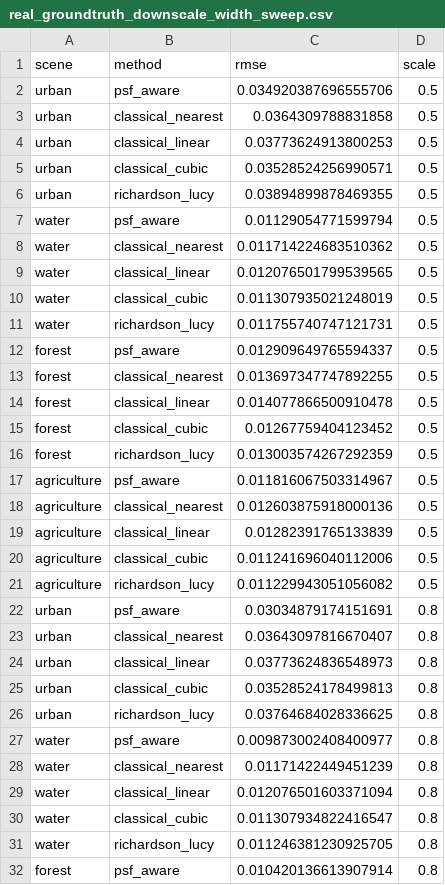
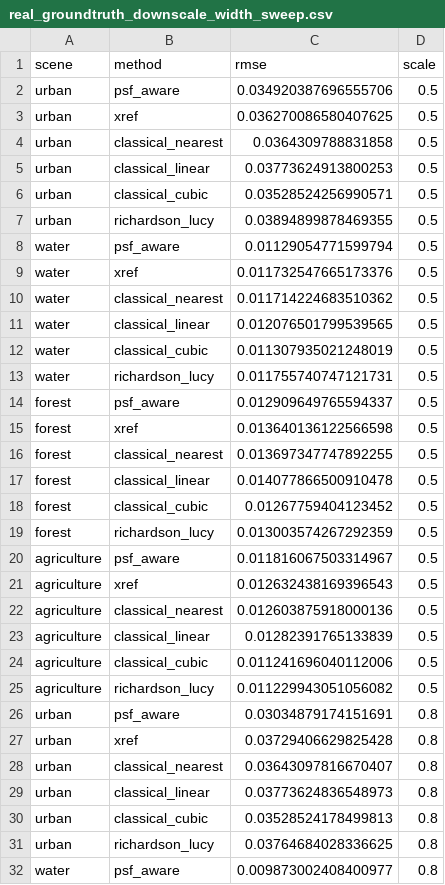
Before and after one commit to GRID4EARTH/healpix-resample, a CSV file: notebooks/tables/real_groundtruth_downscale_width_sweep.csv, drawn as a sheet; only a part is shown; the shorter side is filled out with more unchanged rows; the diff covers the shown part only; the diff names each change by its address in the sheet, - before the commit and + after, or states it on an @@ line.

```diff
--- a/notebooks/tables/real_groundtruth_downscale_width_sweep.csv
+++ b/notebooks/tables/real_groundtruth_downscale_width_sweep.csv
+row 3: urban | xref | 0.036270086580407625 | 0.5
+row 9: water | xref | 0.011732547665173376 | 0.5
+row 15: forest | xref | 0.013640136122566598 | 0.5
+row 21: agriculture | xref | 0.012632438169396543 | 0.5
+row 27: urban | xref | 0.03729406629825428 | 0.8
```
Also changed, not shown: 15 added rows elsewhere in this file, notebooks/tables/real_groundtruth_downscale_metrics.csv, notebooks/tables/real_groundtruth_downscale_metrics_native20_ref19_block2_fwhm12_it14_refpsf_aware_estcell_average.csv, 20 other files.
